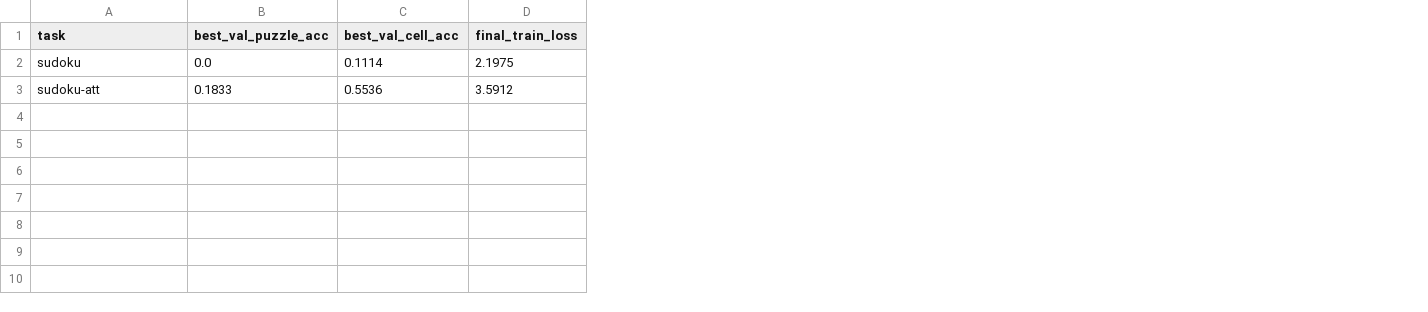
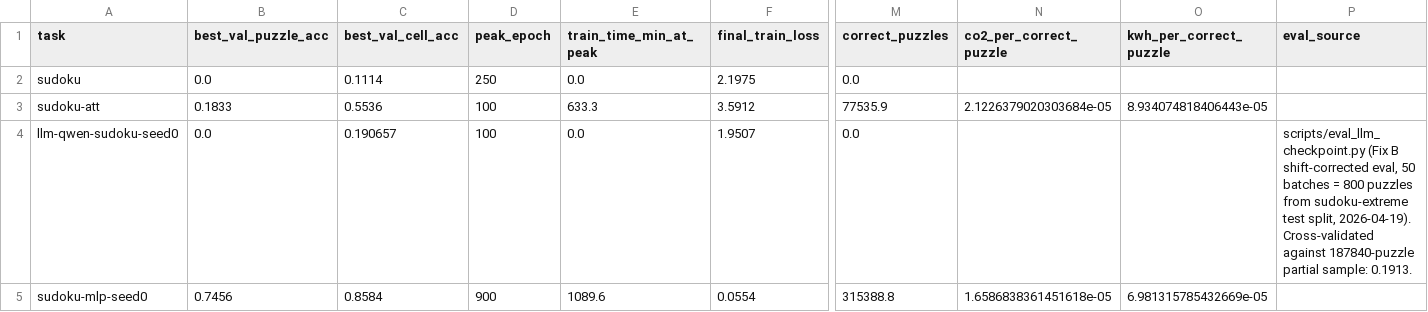
Before and after one commit to shamykyzer/ML-TRM, a CSV file: results/summary.csv, drawn as a sheet; only a part is shown, gaps mark what is left out; rows hold the shown columns only; the diff names each change by its address in the sheet, - before the commit and + after, or states it on an @@ line.

Commit message:
feat: LLM eval shift fix + distill alignment + CO2-per-correct metric
- trainer_llm.py: shift preds+labels to match HF causal LM (Fix B).
  Qwen sudoku cell_acc = 19.07% (was 0% pre-fix).
- trainer_distill.py: align teacher/student phase when teacher is HF
  causal LM. Prevents conflicting KL + hard-label CE signal.
- gpu_config.py: skip apply_gpu_overrides for LLM model types (Fix A).
  LLM maze YAMLs were being OOM'd by TRM-scoped batch profiles.
- All 8 LLM configs -> epochs:30 (Fix C). Qwen loss saturates by ep 30.
- trainer_llm + trainer_distill: added val/loss, val/cell_acc, plus
  val/accuracy and val/exact_accuracy aliases matching trainer_official.
- aggregate_metrics: walks TRM_EXPERIMENT_DIR; adds correct_puzzles,
  co2_per_correct_puzzle, peak_epoch, train_time_min_at_peak columns.
  Supports eval_override.json for post-hoc metric corrections.
- New figures: sudoku_mlp_peak_and_overfit.png (peak 74.56% @ ep 900
  then overfit), sudoku_att_rise_and_collapse.png (18.33% @ ep 100
  then collapse).
- docs/wandb_metrics_glossary.md + findings.md (team memo) + fix-plan.html.
- README: measured-vs-paper results table + full config/script list.

```diff
--- a/results/summary.csv
+++ b/results/summary.csv
+column D (peak_epoch), rows 2-3: 250 | 100
+column E (train_time_min_at_peak), rows 2-3: 0.0 | 633.3
+column M (correct_puzzles), rows 2-3: 0.0 | 77535.9
+column N (co2_per_correct_puzzle), row 3: 2.1226379020303684e-05
+column O (kwh_per_correct_puzzle), row 3: 8.934074818406443e-05
+column P (eval_source), empty
+row 4: llm-qwen-sudoku-seed0 | 0.0 | 0.190657 | 100 | 0.0 | 1.9507 | 0.0 |  |  | scripts/eval_llm_checkpoint.py (Fix B shift-corrected eval, 50 batches = 800 puzzles from sudoku-extreme test split, 2026-04-19). Cross-validated against 187840-puzzle partial sample: 0.1913.
+row 5: sudoku-mlp-seed0 | 0.7456 | 0.8584 | 900 | 1089.6 | 0.0554 | 315388.8 | 1.6586838361451618e-05 | 6.981315785432669e-05
```
Also changed, not shown: 25 other files.
